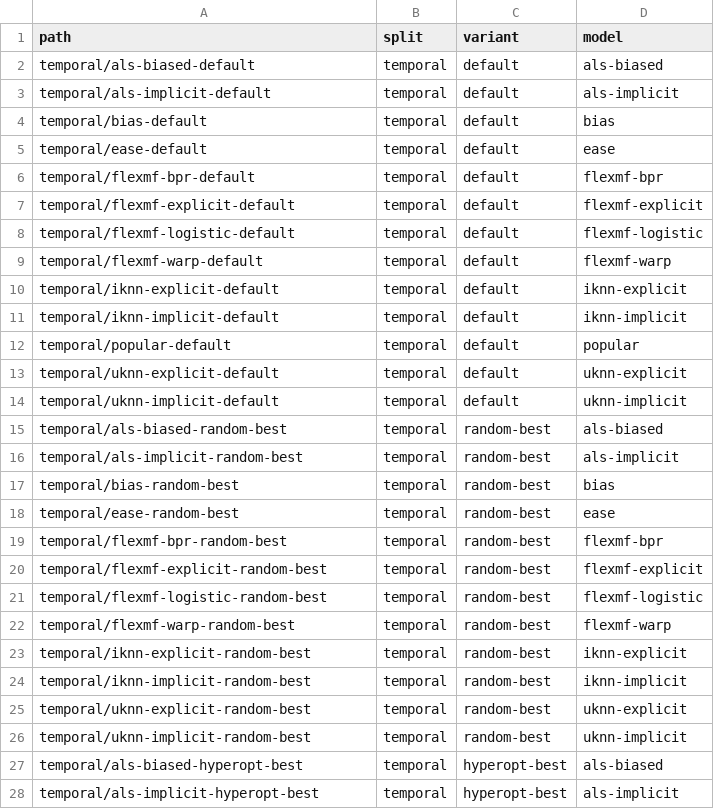
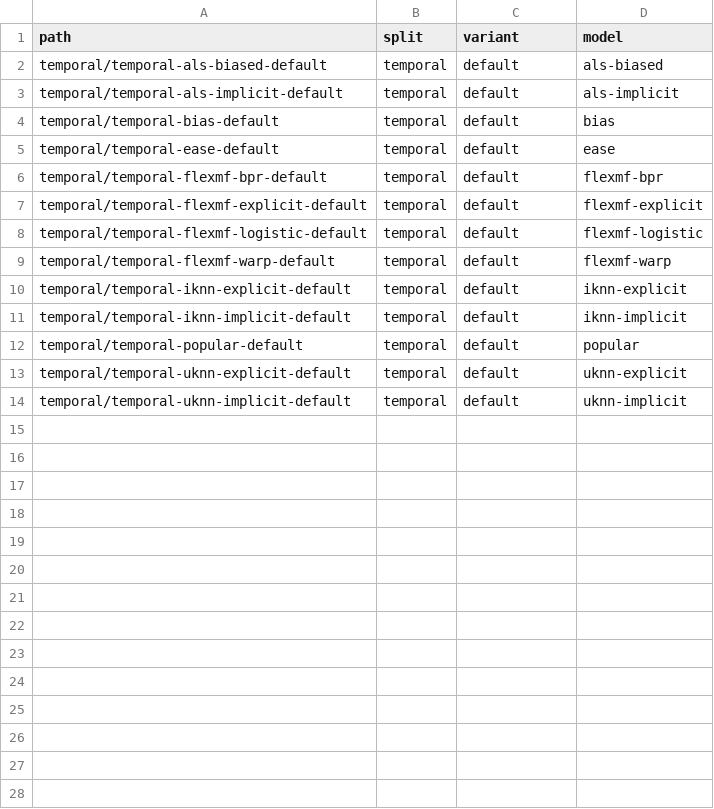
Before and after one commit to lenskit/lenskit-codex, a CSV file: movielens/ML10M/runs/manifest.csv, drawn as a sheet; only a part is shown; the diff covers the shown part only.

```diff
--- a/movielens/ML10M/runs/manifest.csv
+++ b/movielens/ML10M/runs/manifest.csv
@@ -1,28 +1,14 @@
 path,split,variant,model
-temporal/als-biased-default,temporal,default,als-biased
-temporal/als-implicit-default,temporal,default,als-implicit
-temporal/bias-default,temporal,default,bias
-temporal/ease-default,temporal,default,ease
-temporal/flexmf-bpr-default,temporal,default,flexmf-bpr
-temporal/flexmf-explicit-default,temporal,default,flexmf-explicit
-temporal/flexmf-logistic-default,temporal,default,flexmf-logistic
-temporal/flexmf-warp-default,temporal,default,flexmf-warp
-temporal/iknn-explicit-default,temporal,default,iknn-explicit
-temporal/iknn-implicit-default,temporal,default,iknn-implicit
-temporal/popular-default,temporal,default,popular
-temporal/uknn-explicit-default,temporal,default,uknn-explicit
-temporal/uknn-implicit-default,temporal,default,uknn-implicit
-temporal/als-biased-random-best,temporal,random-best,als-biased
-temporal/als-implicit-random-best,temporal,random-best,als-implicit
-temporal/bias-random-best,temporal,random-best,bias
-temporal/ease-random-best,temporal,random-best,ease
-temporal/flexmf-bpr-random-best,temporal,random-best,flexmf-bpr
-temporal/flexmf-explicit-random-best,temporal,random-best,flexmf-explicit
-temporal/flexmf-logistic-random-best,temporal,random-best,flexmf-logistic
-temporal/flexmf-warp-random-best,temporal,random-best,flexmf-warp
-temporal/iknn-explicit-random-best,temporal,random-best,iknn-explicit
-temporal/iknn-implicit-random-best,temporal,random-best,iknn-implicit
-temporal/uknn-explicit-random-best,temporal,random-best,uknn-explicit
-temporal/uknn-implicit-random-best,temporal,random-best,uknn-implicit
-temporal/als-biased-hyperopt-best,temporal,hyperopt-best,als-biased
-temporal/als-implicit-hyperopt-best,temporal,hyperopt-best,als-implicit
+temporal/temporal-als-biased-default,temporal,default,als-biased
+temporal/temporal-als-implicit-default,temporal,default,als-implicit
+temporal/temporal-bias-default,temporal,default,bias
+temporal/temporal-ease-default,temporal,default,ease
+temporal/temporal-flexmf-bpr-default,temporal,default,flexmf-bpr
+temporal/temporal-flexmf-explicit-default,temporal,default,flexmf-explicit
+temporal/temporal-flexmf-logistic-default,temporal,default,flexmf-logistic
+temporal/temporal-flexmf-warp-default,temporal,default,flexmf-warp
+temporal/temporal-iknn-explicit-default,temporal,default,iknn-explicit
+temporal/temporal-iknn-implicit-default,temporal,default,iknn-implicit
+temporal/temporal-popular-default,temporal,default,popular
+temporal/temporal-uknn-explicit-default,temporal,default,uknn-explicit
+temporal/temporal-uknn-implicit-default,temporal,default,uknn-implicit
```
Also changed, not shown: 22 removed rows elsewhere in this file, movielens/ML100K/runs/manifest.csv, movielens/ML1M/runs/manifest.csv, 19 other files.
